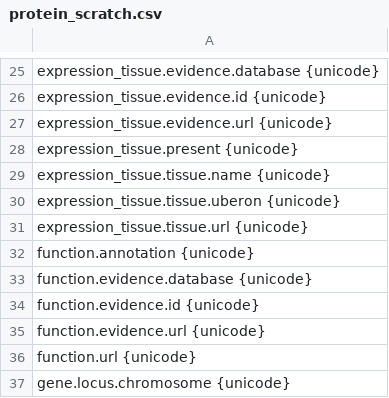
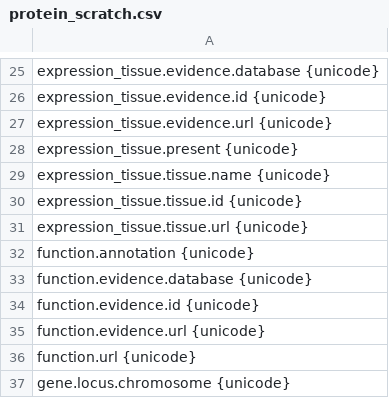
Before and after one commit to glygener/glygen-backend-api, a CSV file: glygen/conf/protein_scratch.csv, drawn as a sheet; only a part is shown, gaps mark what is left out.

```diff
--- a/glygen/conf/protein_scratch.csv
+++ b/glygen/conf/protein_scratch.csv
@@ -29,3 +29,3 @@ expression_tissue.present {unicode}
 expression_tissue.tissue.name {unicode}
-expression_tissue.tissue.uberon {unicode}
+expression_tissue.tissue.id {unicode}
 expression_tissue.tissue.url {unicode}
```
Also changed, not shown: build/lib/glygen/conf/glycan_fields.csv, build/lib/glygen/conf/glycan_scratch.csv, 51 other files.
